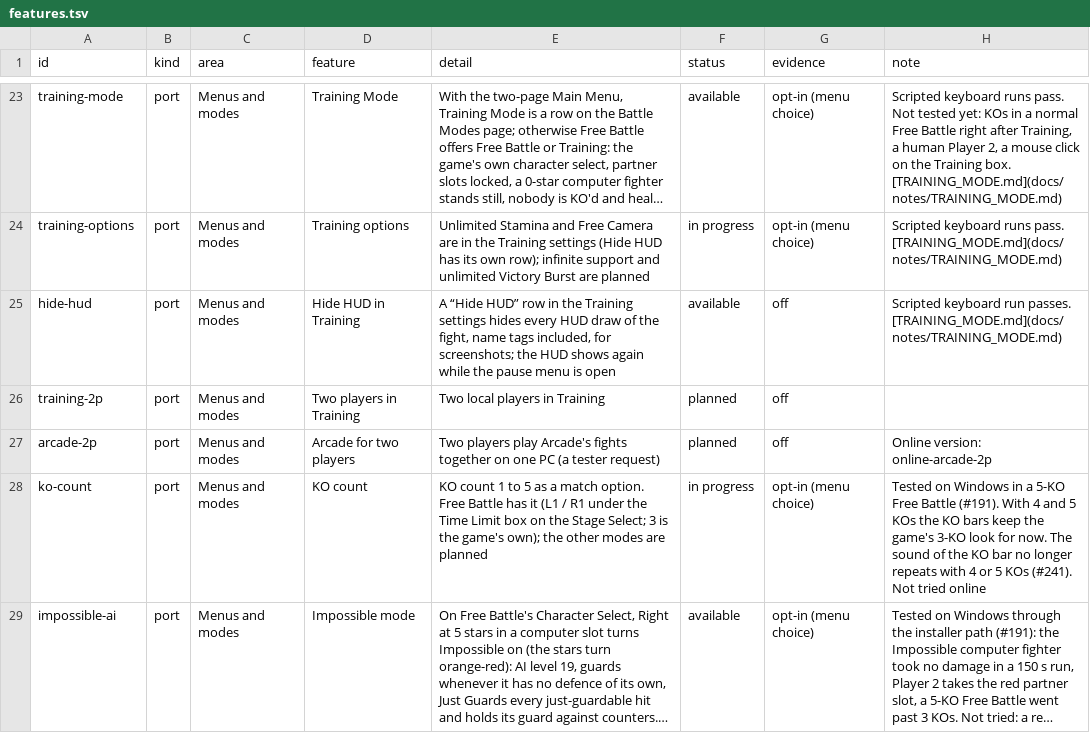
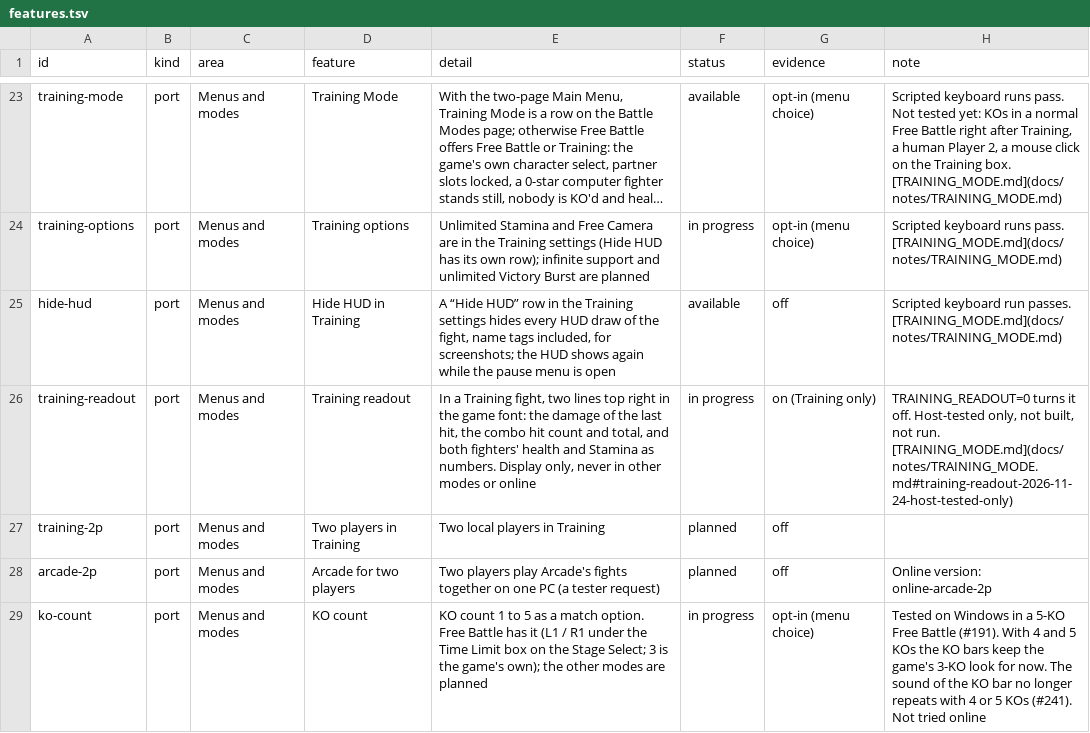
Before and after one commit to Tsamiuy/jsp-vs-ex, a TSV file: docs/features.tsv, drawn as a sheet; only a part is shown, gaps mark what is left out; the shorter side is filled out with more unchanged rows; long unchanged cells end in ….

Commit message:
Training: damage, combo and vitals readout (display only)
In a Training fight, two lines top right on the port overlay in the game's
menu font: the last hit's requested damage (@0x00085B84 r4, before the
leave-1-health cap), the combo's hit count (gauge 0x00879DA0 +0x3F0) and
total, and both fighters' health and Stamina. Writes nothing to the game;
hidden outside Training, with the pause menu up, Hide HUD on or Turn-based.
TRAINING_READOUT=0 turns it off.

Pure core in jsp_train_readout.h with host test train_readout_test.sh.
Not built or run in the game yet.

```diff
--- a/docs/features.tsv
+++ b/docs/features.tsv
@@ -25,2 +25,3 @@ training-options	port	Menus and modes	Training options	Unlimited Stamina and Fre
 hide-hud	port	Menus and modes	Hide HUD in Training	A “Hide HUD” row in the Training settings hides every HUD draw of the fight, name tags included, for screenshots; the HUD shows again while the pause menu is open	available	off	Scripted keyboard run passes. [TRAINING_MODE.md](docs/notes/TRAINING_MODE.md)
+training-readout	port	Menus and modes	Training readout	In a Training fight, two lines top right in the game font: the damage of the last hit, the combo hit count and total, and both fighters' health and Stamina as numbers. Display only, never in other modes or online	in progress	on (Training only)	TRAINING_READOUT=0 turns it off. Host-tested only, not built, not run. [TRAINING_MODE.md](docs/notes/TRAINING_MODE.md#training-readout-2026-11-24-host-tested-only)
 training-2p	port	Menus and modes	Two players in Training	Two local players in Training	planned	off	
```
Also changed, not shown: 9 other files.
